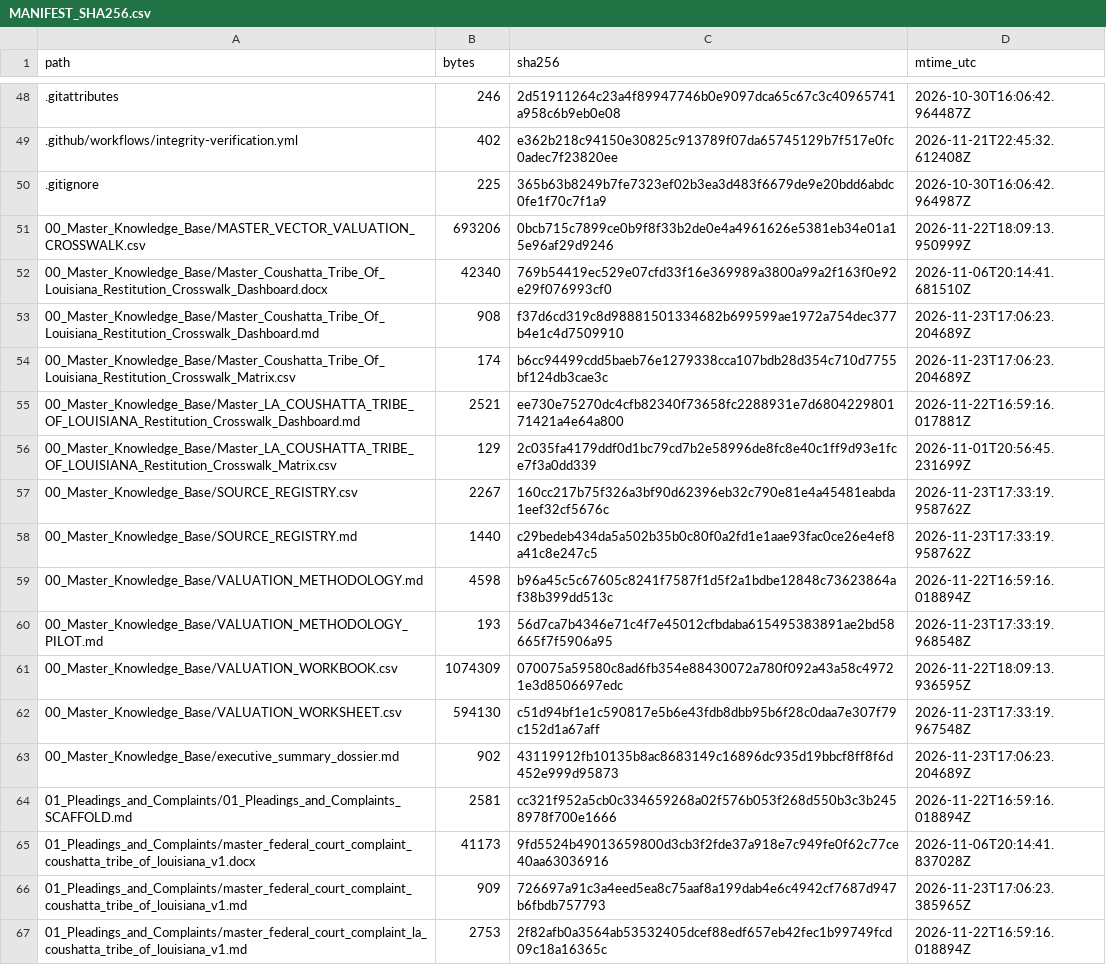
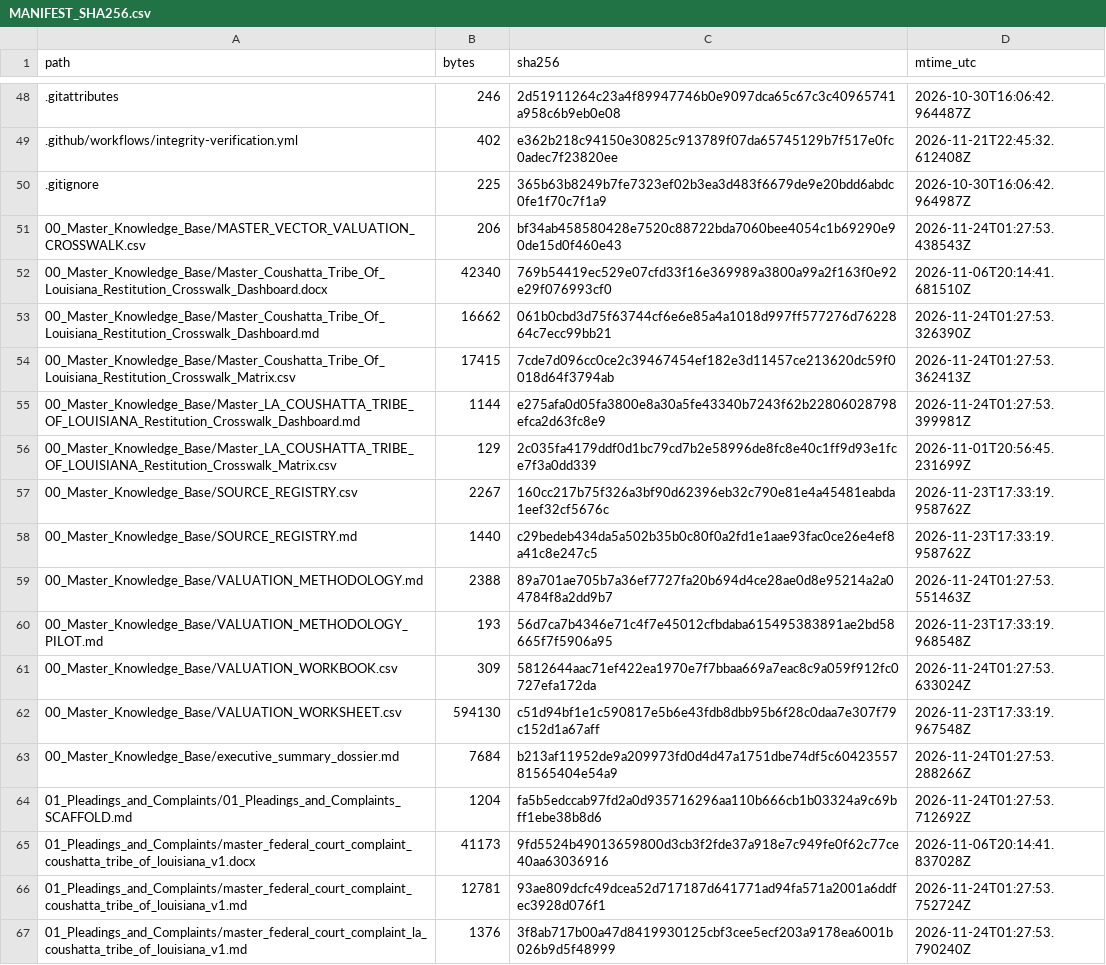
Before and after one commit to GlobalRestitutionAlliance/turtle-island-us-la-coushatta-tribe-of-louisiana-master-litigation, a CSV file: 99_Archives_and_Manifests/MANIFEST_SHA256.csv, drawn as a sheet; only a part is shown, gaps mark what is left out; the diff covers the shown part only.

```diff
--- a/99_Archives_and_Manifests/MANIFEST_SHA256.csv
+++ b/99_Archives_and_Manifests/MANIFEST_SHA256.csv
@@ -50,7 +50,7 @@ path,bytes,sha256,mtime_utc
 .gitignore,225,365b63b8249b7fe7323ef02b3ea3d483f6679de9e20bdd6abdc0fe1f70c7f1a9,2026-10-30T16:06:42.964987Z
-00_Master_Knowledge_Base/MASTER_VECTOR_VALUATION_CROSSWALK.csv,693206,0bcb715c7899ce0b9f8f33b2de0e4a4961626e5381eb34e01a15e96af29d9246,2026-11-22T18:09:13.950999Z
+00_Master_Knowledge_Base/MASTER_VECTOR_VALUATION_CROSSWALK.csv,206,bf34ab458580428e7520c88722bda7060bee4054c1b69290e90de15d0f460e43,2026-11-24T01:27:53.438543Z
 00_Master_Knowledge_Base/Master_Coushatta_Tribe_Of_Louisiana_Restitution_Crosswalk_Dashboard.docx,42340,769b54419ec529e07cfd33f16e369989a3800a99a2f163f0e92e29f076993cf0,2026-11-06T20:14:41.681510Z
-00_Master_Knowledge_Base/Master_Coushatta_Tribe_Of_Louisiana_Restitution_Crosswalk_Dashboard.md,908,f37d6cd319c8d98881501334682b699599ae1972a754dec377b4e1c4d7509910,2026-11-23T17:06:23.204689Z
-00_Master_Knowledge_Base/Master_Coushatta_Tribe_Of_Louisiana_Restitution_Crosswalk_Matrix.csv,174,b6cc94499cdd5baeb76e1279338cca107bdb28d354c710d7755bf124db3cae3c,2026-11-23T17:06:23.204689Z
-00_Master_Knowledge_Base/Master_LA_COUSHATTA_TRIBE_OF_LOUISIANA_Restitution_Crosswalk_Dashboard.md,2521,ee730e75270dc4cfb82340f73658fc2288931e7d680422980171421a4e64a800,2026-11-22T16:59:16.017881Z
+00_Master_Knowledge_Base/Master_Coushatta_Tribe_Of_Louisiana_Restitution_Crosswalk_Dashboard.md,16662,061b0cbd3d75f63744cf6e6e85a4a1018d997ff577276d7622864c7ecc99bb21,2026-11-24T01:27:53.326390Z
+00_Master_Knowledge_Base/Master_Coushatta_Tribe_Of_Louisiana_Restitution_Crosswalk_Matrix.csv,17415,7cde7d096cc0ce2c39467454ef182e3d11457ce213620dc59f0018d64f3794ab,2026-11-24T01:27:53.362413Z
+00_Master_Knowledge_Base/Master_LA_COUSHATTA_TRIBE_OF_LOUISIANA_Restitution_Crosswalk_Dashboard.md,1144,e275afa0d05fa3800e8a30a5fe43340b7243f62b22806028798efca2d63fc8e9,2026-11-24T01:27:53.399981Z
 00_Master_Knowledge_Base/Master_LA_COUSHATTA_TRIBE_OF_LOUISIANA_Restitution_Crosswalk_Matrix.csv,129,2c035fa4179ddf0d1bc79cd7b2e58996de8fc8e40c1ff9d93e1fce7f3a0dd339,2026-11-01T20:56:45.231699Z
@@ -58,10 +58,10 @@ path,bytes,sha256,mtime_utc
 00_Master_Knowledge_Base/SOURCE_REGISTRY.md,1440,c29bedeb434da5a502b35b0c80f0a2fd1e1aae93fac0ce26e4ef8a41c8e247c5,2026-11-23T17:33:19.958762Z
-00_Master_Knowledge_Base/VALUATION_METHODOLOGY.md,4598,b96a45c5c67605c8241f7587f1d5f2a1bdbe12848c73623864af38b399dd513c,2026-11-22T16:59:16.018894Z
+00_Master_Knowledge_Base/VALUATION_METHODOLOGY.md,2388,89a701ae705b7a36ef7727fa20b694d4ce28ae0d8e95214a2a04784f8a2dd9b7,2026-11-24T01:27:53.551463Z
 00_Master_Knowledge_Base/VALUATION_METHODOLOGY_PILOT.md,193,56d7ca7b4346e71c4f7e45012cfbdaba615495383891ae2bd58665f7f5906a95,2026-11-23T17:33:19.968548Z
-00_Master_Knowledge_Base/VALUATION_WORKBOOK.csv,1074309,070075a59580c8ad6fb354e88430072a780f092a43a58c49721e3d8506697edc,2026-11-22T18:09:13.936595Z
+00_Master_Knowledge_Base/VALUATION_WORKBOOK.csv,309,5812644aac71ef422ea1970e7f7bbaa669a7eac8c9a059f912fc0727efa172da,2026-11-24T01:27:53.633024Z
 00_Master_Knowledge_Base/VALUATION_WORKSHEET.csv,594130,c51d94bf1e1c590817e5b6e43fdb8dbb95b6f28c0daa7e307f79c152d1a67aff,2026-11-23T17:33:19.967548Z
-00_Master_Knowledge_Base/executive_summary_dossier.md,902,43119912fb10135b8ac8683149c16896dc935d19bbcf8ff8f6d452e999d95873,2026-11-23T17:06:23.204689Z
-01_Pleadings_and_Complaints/01_Pleadings_and_Complaints_SCAFFOLD.md,2581,cc321f952a5cb0c334659268a02f576b053f268d550b3c3b2458978f700e1666,2026-11-22T16:59:16.018894Z
+00_Master_Knowledge_Base/executive_summary_dossier.md,7684,b213af11952de9a209973fd0d4d47a1751dbe74df5c6042355781565404e54a9,2026-11-24T01:27:53.288266Z
+01_Pleadings_and_Complaints/01_Pleadings_and_Complaints_SCAFFOLD.md,1204,fa5b5edccab97fd2a0d935716296aa110b666cb1b03324a9c69bff1ebe38b8d6,2026-11-24T01:27:53.712692Z
 01_Pleadings_and_Complaints/master_federal_court_complaint_coushatta_tribe_of_louisiana_v1.docx,41173,9fd5524b49013659800d3cb3f2fde37a918e7c949fe0f62c77ce40aa63036916,2026-11-06T20:14:41.837028Z
-01_Pleadings_and_Complaints/master_federal_court_complaint_coushatta_tribe_of_louisiana_v1.md,909,726697a91c3a4eed5ea8c75aaf8a199dab4e6c4942cf7687d947b6fbdb757793,2026-11-23T17:06:23.385965Z
-01_Pleadings_and_Complaints/master_federal_court_complaint_la_coushatta_tribe_of_louisiana_v1.md,2753,2f82afb0a3564ab53532405dcef88edf657eb42fec1b99749fcd09c18a16365c,2026-11-22T16:59:16.018894Z
+01_Pleadings_and_Complaints/master_federal_court_complaint_coushatta_tribe_of_louisiana_v1.md,12781,93ae809dcfc49dcea52d717187d641771ad94fa571a2001a6ddfec3928d076f1,2026-11-24T01:27:53.752724Z
+01_Pleadings_and_Complaints/master_federal_court_complaint_la_coushatta_tribe_of_louisiana_v1.md,1376,3f8ab717b00a47d8419930125cbf3cee5ecf203a9178ea6001b026b9d5f48999,2026-11-24T01:27:53.790240Z
```
Also changed, not shown: 80 edited cells elsewhere in this file, 37 other files.
